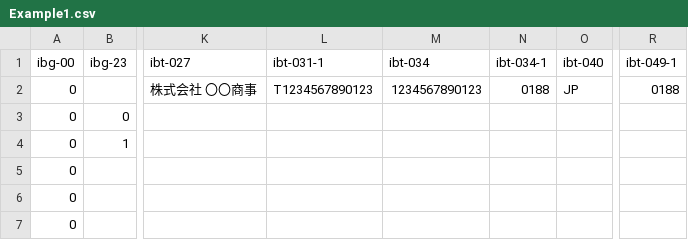
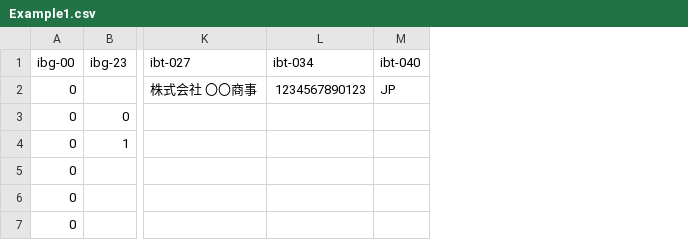
Before and after one commit to pontsoleil/japan-core, a CSV file: space.wuwei.cius/data/csv/Example1.csv, drawn as a sheet; only a part is shown, gaps mark what is left out; the diff names each change by its address in the sheet, - before the commit and + after, or states it on an @@ line.

```diff
--- a/space.wuwei.cius/data/csv/Example1.csv
+++ b/space.wuwei.cius/data/csv/Example1.csv
-column L (ibt-031-1), row 2: T1234567890123
-column N (ibt-034-1), row 2: 0188
-column R (ibt-049-1), row 2: 0188
```
Also changed, not shown: 8 other files.
